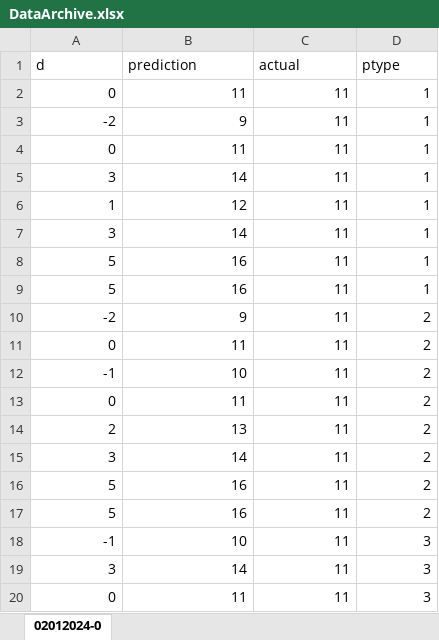
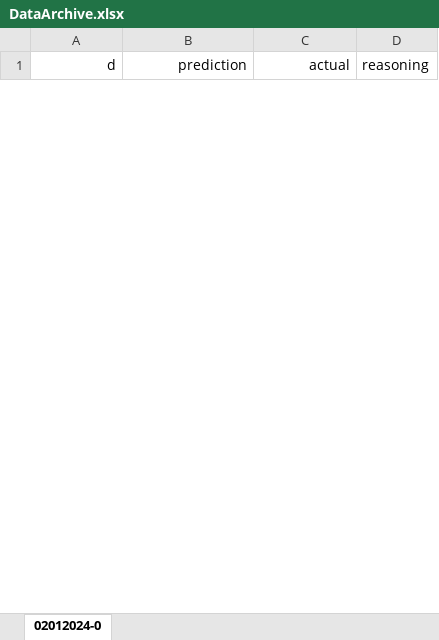
Before and after one commit to Hyeonji-Ahn/AgeClassificationPromptEngineering, an Excel workbook: DataArchive.xlsx, sheet 02012024-0, drawn as a sheet; only a part is shown; values as stored, in another font and other column widths than the file's, no borders; removed rows and columns are numbered as before the commit, all else as after; the diff covers the shown part only; the diff names each change by its address in the sheet, - before the commit and + after, or states it on an @@ line.

```diff
--- a/DataArchive.xlsx (sheet 02012024-0)
+++ b/DataArchive.xlsx (sheet 02012024-0)
-A1:C1 alignment: left
+A1:C1 alignment: right
-D1: ptype
+D1: reasoning
-row 2: 0 | 11 | 11 | 1
-row 3: -2 | 9 | 11 | 1
-row 4: 0 | 11 | 11 | 1
-row 5: 3 | 14 | 11 | 1
-row 6: 1 | 12 | 11 | 1
-row 7: 3 | 14 | 11 | 1
-row 8: 5 | 16 | 11 | 1
-row 9: 5 | 16 | 11 | 1
-row 10: -2 | 9 | 11 | 2
-row 11: 0 | 11 | 11 | 2
-row 12: -1 | 10 | 11 | 2
-row 13: 0 | 11 | 11 | 2
-row 14: 2 | 13 | 11 | 2
-row 15: 3 | 14 | 11 | 2
-row 16: 5 | 16 | 11 | 2
-row 17: 5 | 16 | 11 | 2
-row 18: -1 | 10 | 11 | 3
-row 19: 3 | 14 | 11 | 3
-row 20: 0 | 11 | 11 | 3
```
Also changed, not shown: 20 added rows and 45 removed rows elsewhere in this sheet, DepressionText_parsed.xlsx, 2 other files.
